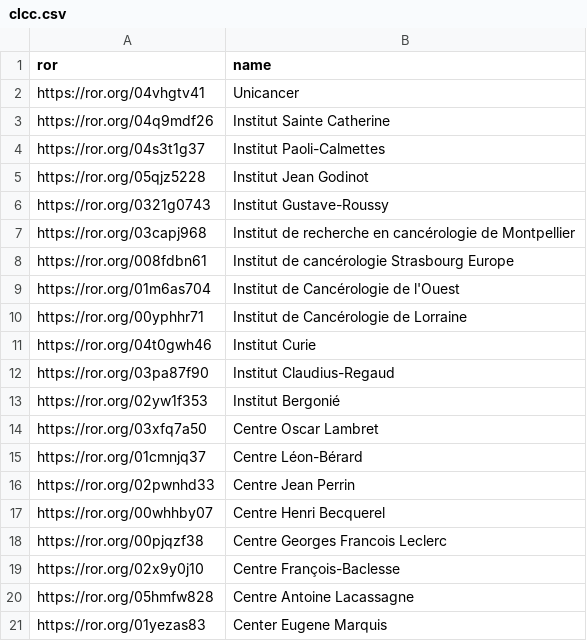
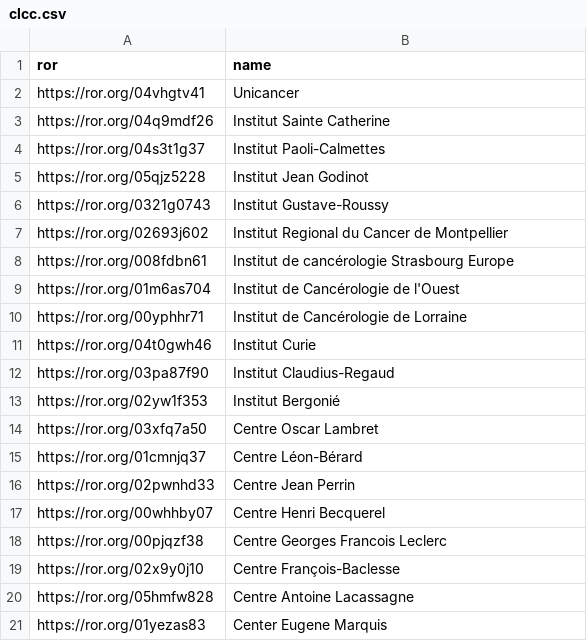
Before and after one commit to dataesr/bso-clinical-trials, a CSV file: bsoclinicaltrials/server/main/clcc.csv, drawn as a sheet.

Commit message:
fix(publipostage): Replace CLCC Montpellier ROR /2

```diff
--- a/bsoclinicaltrials/server/main/clcc.csv
+++ b/bsoclinicaltrials/server/main/clcc.csv
@@ -6,3 +6,3 @@ https://ror.org/05qjz5228,Institut Jean Godinot
 https://ror.org/0321g0743,Institut Gustave-Roussy
-https://ror.org/03capj968,Institut de recherche en cancérologie de Montpellier
+https://ror.org/02693j602,Institut Regional du Cancer de Montpellier
 https://ror.org/008fdbn61,Institut de cancérologie Strasbourg Europe
```
